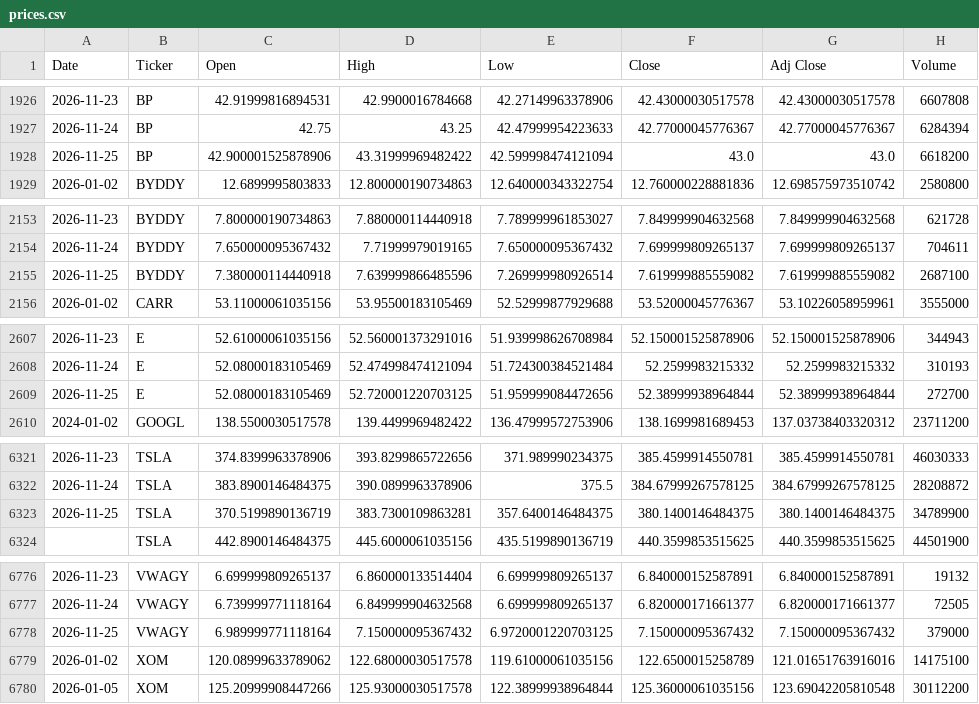
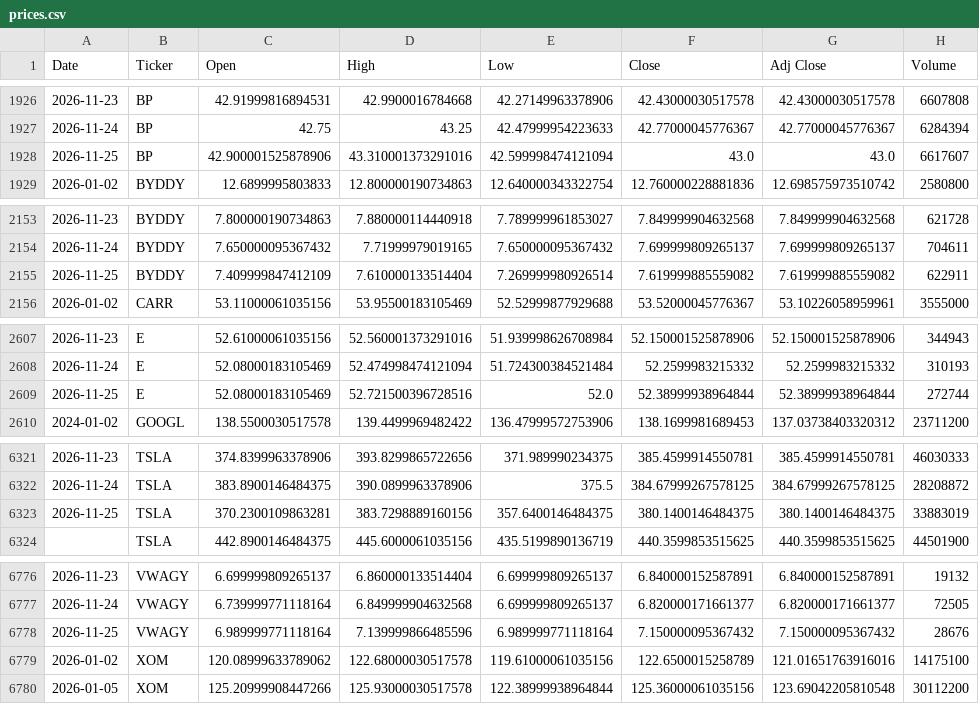
Before and after one commit to icengel91/WebMiningProject, a CSV file: data/raw/prices/prices.csv, drawn as a sheet; only a part is shown, gaps mark what is left out; the diff covers the shown part only.

```diff
--- a/data/raw/prices/prices.csv
+++ b/data/raw/prices/prices.csv
@@ -1927,3 +1927,3 @@ Date,Ticker,Open,High,Low,Close,Adj Close,Volume
 2026-11-24,BP,42.75,43.25,42.47999954223633,42.77000045776367,42.77000045776367,6284394
-2026-11-25,BP,42.900001525878906,43.31999969482422,42.599998474121094,43.0,43.0,6618200
+2026-11-25,BP,42.900001525878906,43.310001373291016,42.599998474121094,43.0,43.0,6617607
 2026-01-02,BYDDY,12.6899995803833,12.800000190734863,12.640000343322754,12.760000228881836,12.698575973510742,2580800
@@ -2154,3 +2154,3 @@ Date,Ticker,Open,High,Low,Close,Adj Close,Volume
 2026-11-24,BYDDY,7.650000095367432,7.71999979019165,7.650000095367432,7.699999809265137,7.699999809265137,704611
-2026-11-25,BYDDY,7.380000114440918,7.639999866485596,7.269999980926514,7.619999885559082,7.619999885559082,2687100
+2026-11-25,BYDDY,7.409999847412109,7.610000133514404,7.269999980926514,7.619999885559082,7.619999885559082,622911
 2026-01-02,CARR,53.11000061035156,53.95500183105469,52.52999877929688,53.52000045776367,53.10226058959961,3555000
@@ -2608,3 +2608,3 @@ Date,Ticker,Open,High,Low,Close,Adj Close,Volume
 2026-11-24,E,52.08000183105469,52.474998474121094,51.724300384521484,52.2599983215332,52.2599983215332,310193
-2026-11-25,E,52.08000183105469,52.720001220703125,51.959999084472656,52.38999938964844,52.38999938964844,272700
+2026-11-25,E,52.08000183105469,52.721500396728516,52.0,52.38999938964844,52.38999938964844,272744
 2024-01-02,GOOGL,138.5500030517578,139.4499969482422,136.47999572753906,138.1699981689453,137.03738403320312,23711200
@@ -6322,3 +6322,3 @@ Date,Ticker,Open,High,Low,Close,Adj Close,Volume
 2026-11-24,TSLA,383.8900146484375,390.0899963378906,375.5,384.67999267578125,384.67999267578125,28208872
-2026-11-25,TSLA,370.5199890136719,383.7300109863281,357.6400146484375,380.1400146484375,380.1400146484375,34789900
+2026-11-25,TSLA,370.2300109863281,383.7298889160156,357.6400146484375,380.1400146484375,380.1400146484375,33883019
 ,TSLA,442.8900146484375,445.6000061035156,435.5199890136719,440.3599853515625,440.3599853515625,44501900
@@ -6777,3 +6777,3 @@ Date,Ticker,Open,High,Low,Close,Adj Close,Volume
 2026-11-24,VWAGY,6.739999771118164,6.849999904632568,6.699999809265137,6.820000171661377,6.820000171661377,72505
-2026-11-25,VWAGY,6.989999771118164,7.150000095367432,6.9720001220703125,7.150000095367432,7.150000095367432,379000
+2026-11-25,VWAGY,6.989999771118164,7.139999866485596,6.989999771118164,7.150000095367432,7.150000095367432,28676
 2026-01-02,XOM,120.08999633789062,122.68000030517578,119.61000061035156,122.6500015258789,121.01651763916016,14175100
```
Also changed, not shown: 7 edited cells elsewhere in this file, 1 other file.
